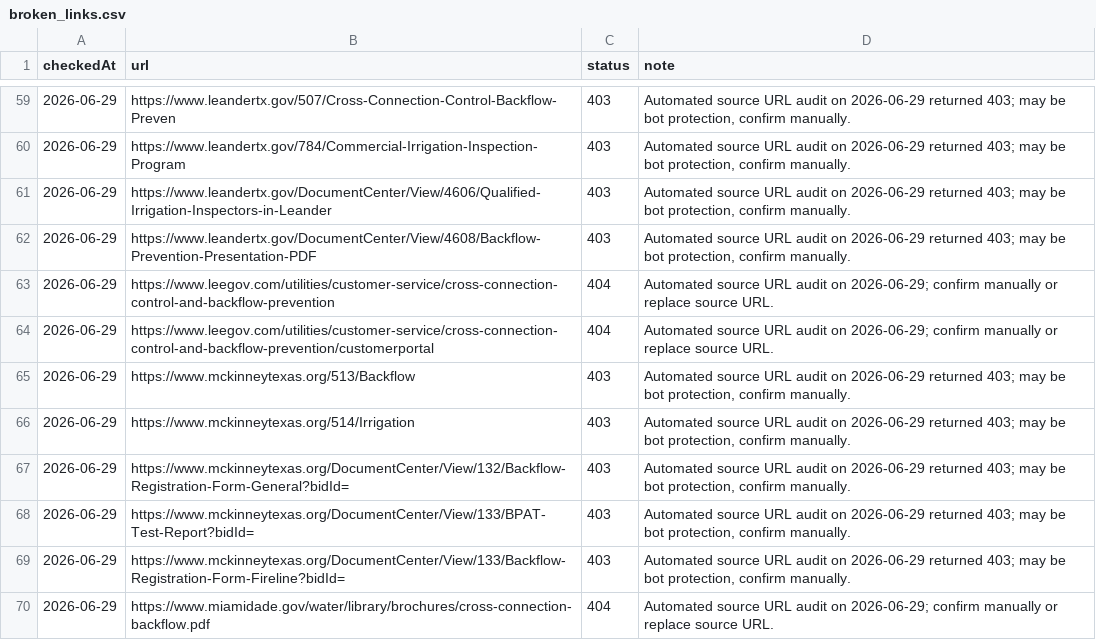
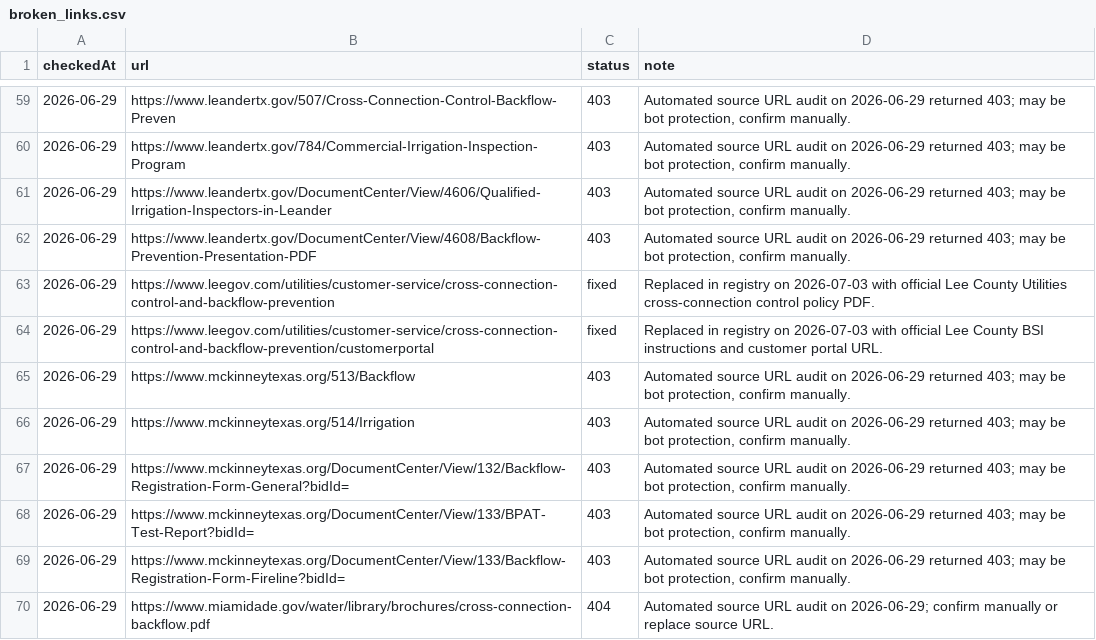
Before and after one commit to ichbinhyeok/backflowverdict, a CSV file: data/ops/broken_links.csv, drawn as a sheet; only a part is shown, gaps mark what is left out.

```diff
--- a/data/ops/broken_links.csv
+++ b/data/ops/broken_links.csv
@@ -62,4 +62,4 @@ checkedAt,url,status,note
 2026-06-29,https://www.leandertx.gov/DocumentCenter/View/4608/Backflow-Prevention-Presentation-PDF,403,"Automated source URL audit on 2026-06-29 returned 403; may be bot protection, confirm manually."
-2026-06-29,https://www.leegov.com/utilities/customer-service/cross-connection-control-and-backflow-prevention,404,Automated source URL audit on 2026-06-29; confirm manually or replace source URL.
-2026-06-29,https://www.leegov.com/utilities/customer-service/cross-connection-control-and-backflow-prevention/customerportal,404,Automated source URL audit on 2026-06-29; confirm manually or replace source URL.
+2026-06-29,https://www.leegov.com/utilities/customer-service/cross-connection-control-and-backflow-prevention,fixed,Replaced in registry on 2026-07-03 with official Lee County Utilities cross-connection control policy PDF.
+2026-06-29,https://www.leegov.com/utilities/customer-service/cross-connection-control-and-backflow-prevention/customerportal,fixed,Replaced in registry on 2026-07-03 with official Lee County BSI instructions and customer portal URL.
 2026-06-29,https://www.mckinneytexas.org/513/Backflow,403,"Automated source URL audit on 2026-06-29 returned 403; may be bot protection, confirm manually."
```
Also changed, not shown: 18 other files.
